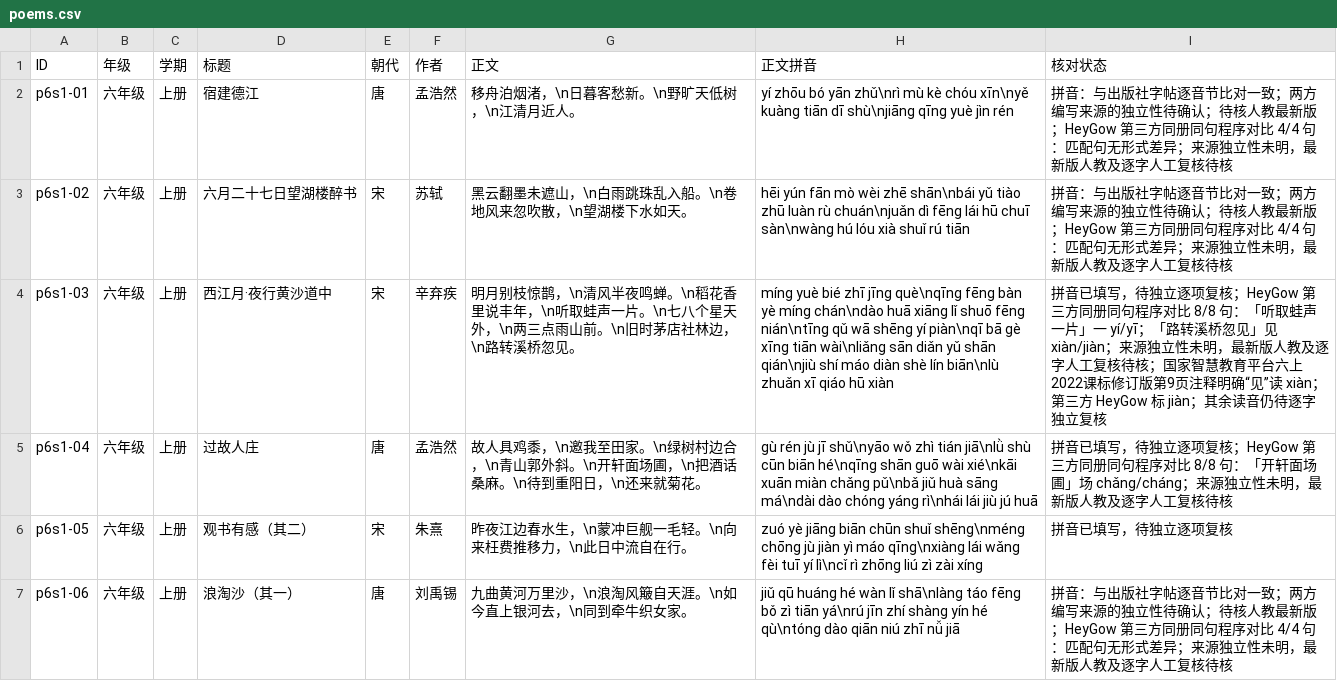
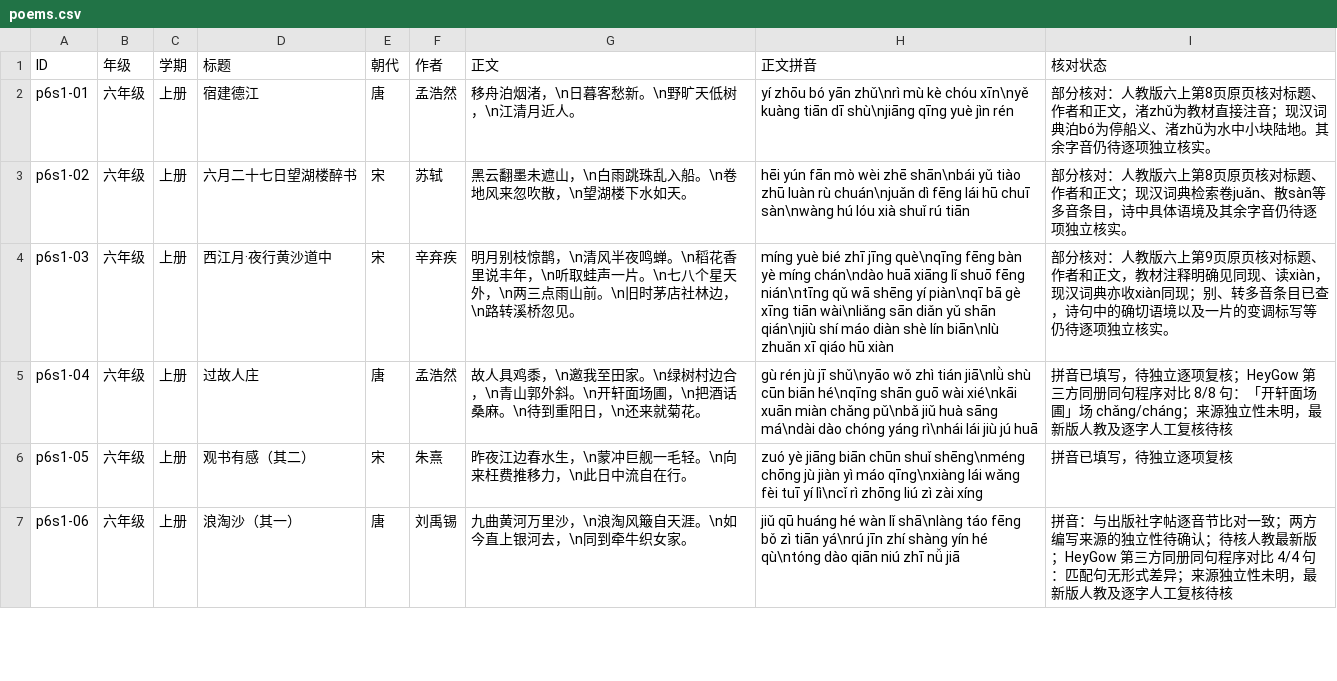
Before and after one commit to meta-learning-lab/rijiyuelei, a CSV file: dist/poems.csv, drawn as a sheet; only a part is shown.

Commit message:
Review grade six first unit poems

```diff
--- a/dist/poems.csv
+++ b/dist/poems.csv
@@ -1,5 +1,5 @@
 ID,年级,学期,标题,朝代,作者,正文,正文拼音,核对状态
-p6s1-01,六年级,上册,宿建德江,唐,孟浩然,移舟泊烟渚，\n日暮客愁新。\n野旷天低树，\n江清月近人。,yí zhōu bó yān zhǔ\nrì mù kè chóu xīn\nyě kuàng tiān dī shù\njiāng qīng yuè jìn rén,拼音：与出版社字帖逐音节比对一致；两方编写来源的独立性待确认；待核人教最新版；HeyGow 第三方同册同句程序对比 4/4 句：匹配句无形式差异；来源独立性未明，最新版人教及逐字人工复核待核
-p6s1-02,六年级,上册,六月二十七日望湖楼醉书,宋,苏轼,黑云翻墨未遮山，\n白雨跳珠乱入船。\n卷地风来忽吹散，\n望湖楼下水如天。,hēi yún fān mò wèi zhē shān\nbái yǔ tiào zhū luàn rù chuán\njuǎn dì fēng lái hū chuī sàn\nwàng hú lóu xià shuǐ rú tiān,拼音：与出版社字帖逐音节比对一致；两方编写来源的独立性待确认；待核人教最新版；HeyGow 第三方同册同句程序对比 4/4 句：匹配句无形式差异；来源独立性未明，最新版人教及逐字人工复核待核
-p6s1-03,六年级,上册,西江月·夜行黄沙道中,宋,辛弃疾,明月别枝惊鹊，\n清风半夜鸣蝉。\n稻花香里说丰年，\n听取蛙声一片。\n七八个星天外，\n两三点雨山前。\n旧时茅店社林边，\n路转溪桥忽见。,míng yuè bié zhī jīng què\nqīng fēng bàn yè míng chán\ndào huā xiāng lǐ shuō fēng nián\ntīng qǔ wā shēng yí piàn\nqī bā gè xīng tiān wài\nliǎng sān diǎn yǔ shān qián\njiù shí máo diàn shè lín biān\nlù zhuǎn xī qiáo hū xiàn,拼音已填写，待独立逐项复核；HeyGow 第三方同册同句程序对比 8/8 句：「听取蛙声一片」一 yí/yī；「路转溪桥忽见」见 xiàn/jiàn；来源独立性未明，最新版人教及逐字人工复核待核；国家智慧教育平台六上2022课标修订版第9页注释明确“见”读 xiàn；第三方 HeyGow 标 jiàn；其余读音仍待逐字独立复核
+p6s1-01,六年级,上册,宿建德江,唐,孟浩然,移舟泊烟渚，\n日暮客愁新。\n野旷天低树，\n江清月近人。,yí zhōu bó yān zhǔ\nrì mù kè chóu xīn\nyě kuàng tiān dī shù\njiāng qīng yuè jìn rén,部分核对：人教版六上第8页原页核对标题、作者和正文，渚zhǔ为教材直接注音；现汉词典泊bó为停船义、渚zhǔ为水中小块陆地。其余字音仍待逐项独立核实。
+p6s1-02,六年级,上册,六月二十七日望湖楼醉书,宋,苏轼,黑云翻墨未遮山，\n白雨跳珠乱入船。\n卷地风来忽吹散，\n望湖楼下水如天。,hēi yún fān mò wèi zhē shān\nbái yǔ tiào zhū luàn rù chuán\njuǎn dì fēng lái hū chuī sàn\nwàng hú lóu xià shuǐ rú tiān,部分核对：人教版六上第8页原页核对标题、作者和正文；现汉词典检索卷juǎn、散sàn等多音条目，诗中具体语境及其余字音仍待逐项独立核实。
+p6s1-03,六年级,上册,西江月·夜行黄沙道中,宋,辛弃疾,明月别枝惊鹊，\n清风半夜鸣蝉。\n稻花香里说丰年，\n听取蛙声一片。\n七八个星天外，\n两三点雨山前。\n旧时茅店社林边，\n路转溪桥忽见。,míng yuè bié zhī jīng què\nqīng fēng bàn yè míng chán\ndào huā xiāng lǐ shuō fēng nián\ntīng qǔ wā shēng yí piàn\nqī bā gè xīng tiān wài\nliǎng sān diǎn yǔ shān qián\njiù shí máo diàn shè lín biān\nlù zhuǎn xī qiáo hū xiàn,部分核对：人教版六上第9页原页核对标题、作者和正文，教材注释明确见同现、读xiàn，现汉词典亦收xiàn同现；别、转多音条目已查，诗句中的确切语境以及一片的变调标写等仍待逐项独立核实。
 p6s1-04,六年级,上册,过故人庄,唐,孟浩然,故人具鸡黍，\n邀我至田家。\n绿树村边合，\n青山郭外斜。\n开轩面场圃，\n把酒话桑麻。\n待到重阳日，\n还来就菊花。,gù rén jù jī shǔ\nyāo wǒ zhì tián jiā\nlǜ shù cūn biān hé\nqīng shān guō wài xié\nkāi xuān miàn chǎng pǔ\nbǎ jiǔ huà sāng má\ndài dào chóng yáng rì\nhái lái jiù jú huā,拼音已填写，待独立逐项复核；HeyGow 第三方同册同句程序对比 8/8 句：「开轩面场圃」场 chǎng/cháng；来源独立性未明，最新版人教及逐字人工复核待核
```
Also changed, not shown: dist/words.csv.
